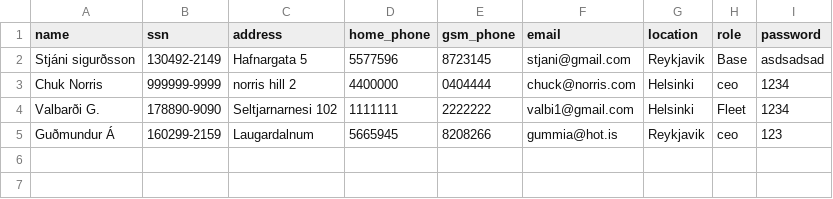
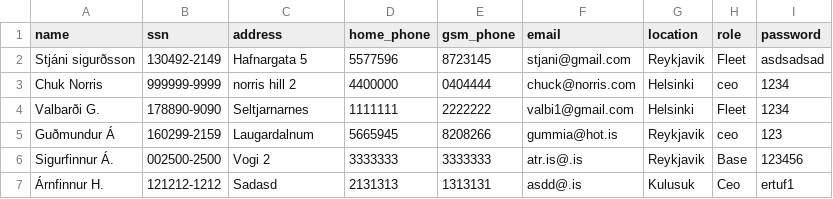
Before and after one commit to Boggi-Jones/Verklegt-Namskeid1, a CSV file: TheProgram/Data/data/Employee.csv, drawn as a sheet.

Commit message:
csv fix

```diff
--- a/TheProgram/Data/data/Employee.csv
+++ b/TheProgram/Data/data/Employee.csv
@@ -1,5 +1,7 @@
 name,ssn,address,home_phone,gsm_phone,email,location,role,password
-Stjáni sigurðsson,130492-2149,Hafnargata 5,5577596,8723145,stjani@gmail.com,Reykjavik,Base,asdsadsad
+Stjáni sigurðsson,130492-2149,Hafnargata 5,5577596,8723145,stjani@gmail.com,Reykjavik,Fleet,asdsadsad
 Chuk Norris,999999-9999,norris hill 2,4400000,0404444,chuck@norris.com,Helsinki,ceo,1234
-Valbarði G.,178890-9090,Seltjarnarnesi 102,1111111,2222222,valbi1@gmail.com,Helsinki,Fleet,1234
+Valbarði G.,178890-9090,Seltjarnarnes,1111111,2222222,valbi1@gmail.com,Helsinki,Fleet,1234
 Guðmundur Á,160299-2159,Laugardalnum,5665945,8208266,gummia@hot.is,Reykjavik,ceo,123
+Sigurfinnur Á.,002500-2500,Vogi 2,3333333,3333333,atr.is@.is,Reykjavik,Base,123456
+Árnfinnur H.,121212-1212,Sadasd,2131313,1313131,asdd@.is,Kulusuk,Ceo,ertuf1
```
